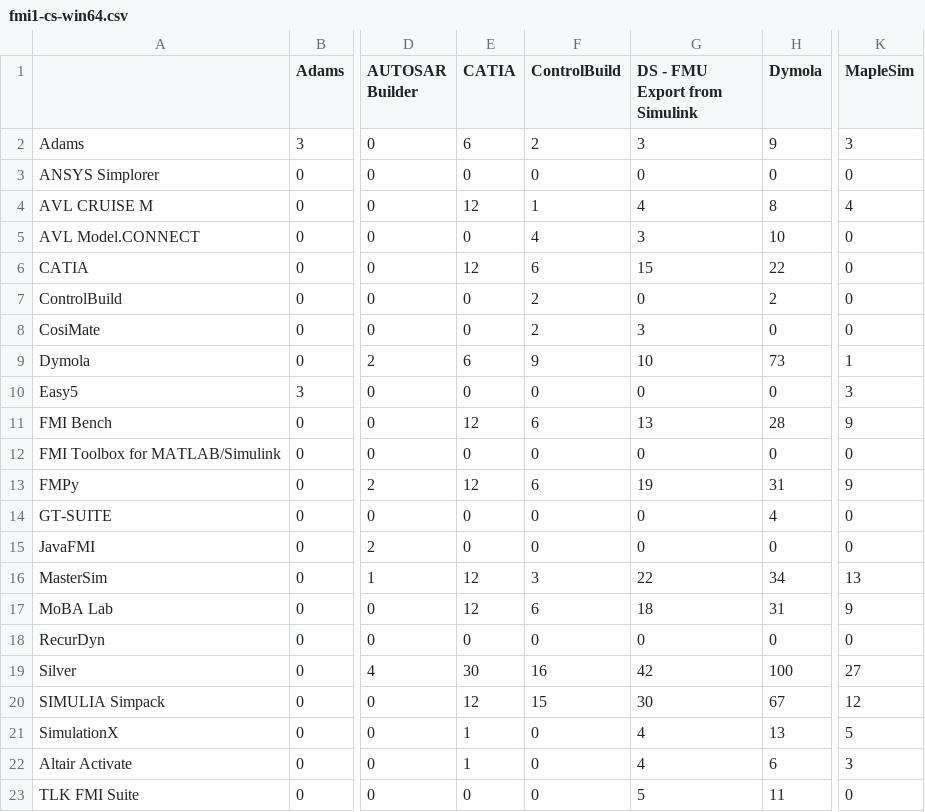
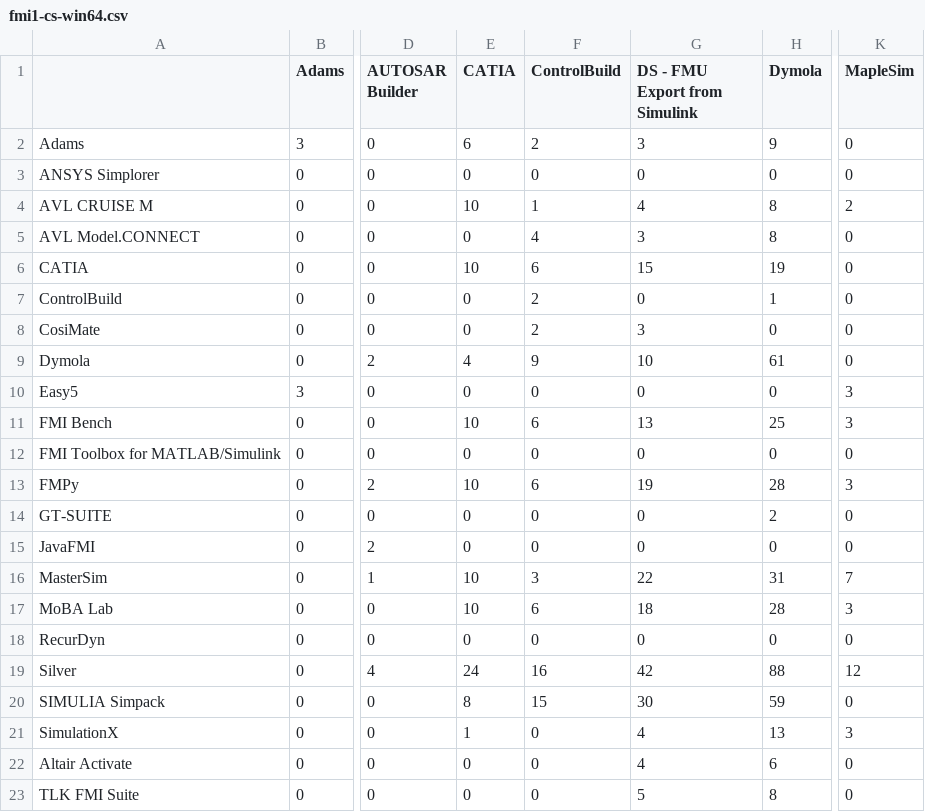
Before and after one commit to modelica/fmi-standard.org, a CSV file: _data/cross-check/fmi1-cs-win64.csv, drawn as a sheet; only a part is shown, gaps mark what is left out; the diff names each change by its address in the sheet, - before the commit and + after, or states it on an @@ line.

```diff
--- a/_data/cross-check/fmi1-cs-win64.csv
+++ b/_data/cross-check/fmi1-cs-win64.csv
-K2 (MapleSim): 3
+K2 (MapleSim): 0
-E4 (CATIA): 12
+E4 (CATIA): 10
-K4 (MapleSim): 4
+K4 (MapleSim): 2
-H5 (Dymola): 10
+H5 (Dymola): 8
-E6 (CATIA): 12
+E6 (CATIA): 10
-H6 (Dymola): 22
+H6 (Dymola): 19
-H7 (Dymola): 2
+H7 (Dymola): 1
-E9 (CATIA): 6
+E9 (CATIA): 4
-H9 (Dymola): 73
+H9 (Dymola): 61
-K9 (MapleSim): 1
+K9 (MapleSim): 0
-E11 (CATIA): 12
+E11 (CATIA): 10
-H11 (Dymola): 28
+H11 (Dymola): 25
-K11 (MapleSim): 9
+K11 (MapleSim): 3
-E13 (CATIA): 12
+E13 (CATIA): 10
-H13 (Dymola): 31
+H13 (Dymola): 28
-K13 (MapleSim): 9
+K13 (MapleSim): 3
-H14 (Dymola): 4
+H14 (Dymola): 2
-E16:E17 (CATIA): 12
+E16:E17 (CATIA): 10
-H16 (Dymola): 34
+H16 (Dymola): 31
-K16 (MapleSim): 13
+K16 (MapleSim): 7
-H17 (Dymola): 31
+H17 (Dymola): 28
-K17 (MapleSim): 9
+K17 (MapleSim): 3
-E19 (CATIA): 30
+E19 (CATIA): 24
-H19 (Dymola): 100
+H19 (Dymola): 88
-K19 (MapleSim): 27
+K19 (MapleSim): 12
-E20 (CATIA): 12
+E20 (CATIA): 8
-H20 (Dymola): 67
+H20 (Dymola): 59
-K20 (MapleSim): 12
+K20 (MapleSim): 0
-K21 (MapleSim): 5
+K21 (MapleSim): 3
-E22 (CATIA): 1
+E22 (CATIA): 0
-K22 (MapleSim): 3
+K22 (MapleSim): 0
-H23 (Dymola): 11
+H23 (Dymola): 8
```
Also changed, not shown: _data/cross-check/fmi1-me-win32.csv, _data/cross-check/fmi2-cs-linux64.csv, 13 other files.
